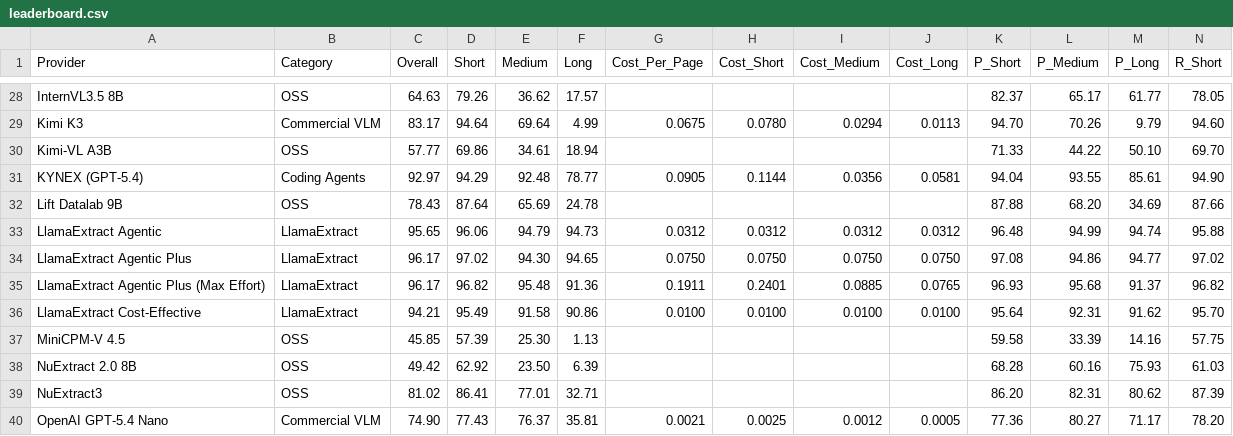
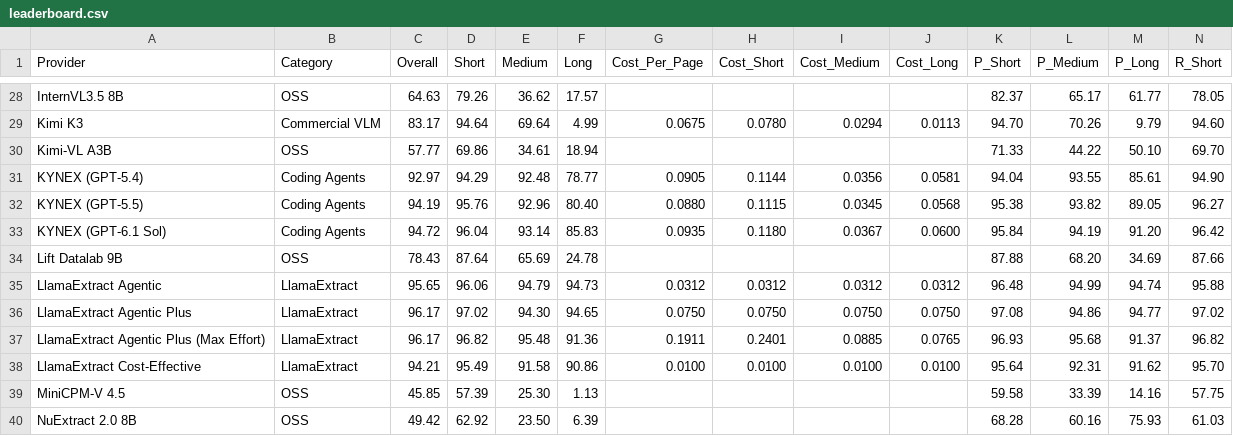
Before and after one commit to run-llama/ExtractBench, a CSV file: leaderboard.csv, drawn as a sheet; only a part is shown, gaps mark what is left out; the shorter side is filled out with more unchanged rows; rows hold the shown columns only; the diff names each change by its address in the sheet, - before the commit and + after, or states it on an @@ line.

Commit message:
Add KYNEX (GPT-5.5) and KYNEX (GPT-6.1 Sol) leaderboard entries
Adds two new KYNEX configurations scored with the unmodified official scorer:
- KYNEX (GPT-6.1 Sol): 94.72 Overall F1 (rank 7)
- KYNEX (GPT-5.5): 94.19 Overall F1

```diff
--- a/leaderboard.csv
+++ b/leaderboard.csv
+row 32: KYNEX (GPT-5.5) | Coding Agents | 94.19 | 95.76 | 92.96 | 80.40 | 0.0880 | 0.1115 | 0.0345 | 0.0568 | 95.38 | 93.82 | 89.05 | 96.27
+row 33: KYNEX (GPT-6.1 Sol) | Coding Agents | 94.72 | 96.04 | 93.14 | 85.83 | 0.0935 | 0.1180 | 0.0367 | 0.0600 | 95.84 | 94.19 | 91.20 | 96.42
```
Also changed, not shown: 1 other file.
